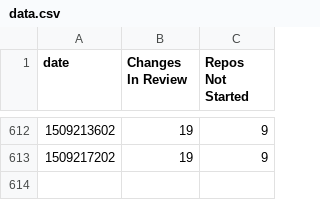
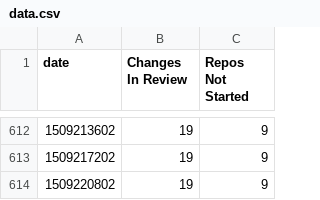
Before and after one commit to lbragstad/openstack-doc-migration-burndown, a CSV file: data.csv, drawn as a sheet; only a part is shown, gaps mark what is left out.

```diff
--- a/data.csv
+++ b/data.csv
@@ -613 +613,2 @@ date,Changes In Review,Repos Not Started
 1509217202,19,9
+1509220802,19,9
```
Also changed, not shown: 1 other file.
